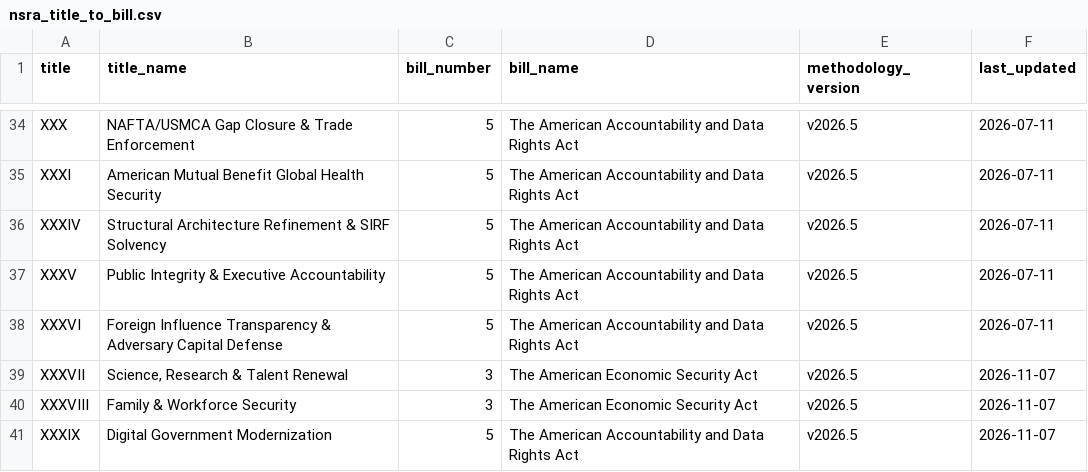
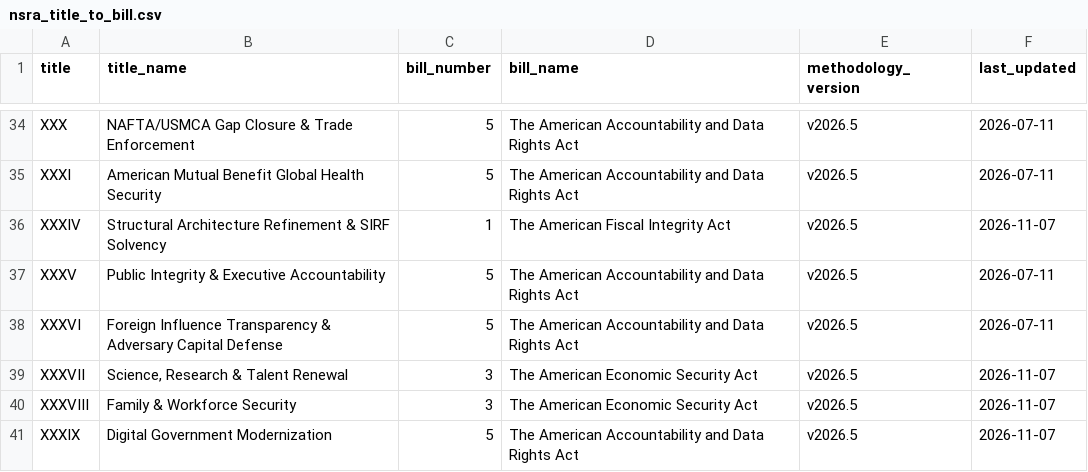
Before and after one commit to americanvault/theamericandeal, a CSV file: data/nsra_title_to_bill.csv, drawn as a sheet; only a part is shown, gaps mark what is left out.

Commit message:
Data: title to bill map

```diff
--- a/data/nsra_title_to_bill.csv
+++ b/data/nsra_title_to_bill.csv
@@ -35,3 +35,3 @@ XXX,NAFTA/USMCA Gap Closure & Trade Enforcement,5,The American Accountability an
 XXXI,American Mutual Benefit Global Health Security,5,The American Accountability and Data Rights Act,v2026.5,2026-07-11
-XXXIV,Structural Architecture Refinement & SIRF Solvency,5,The American Accountability and Data Rights Act,v2026.5,2026-07-11
+XXXIV,Structural Architecture Refinement & SIRF Solvency,1,The American Fiscal Integrity Act,v2026.5,2026-11-07
 XXXV,Public Integrity & Executive Accountability,5,The American Accountability and Data Rights Act,v2026.5,2026-07-11
```
